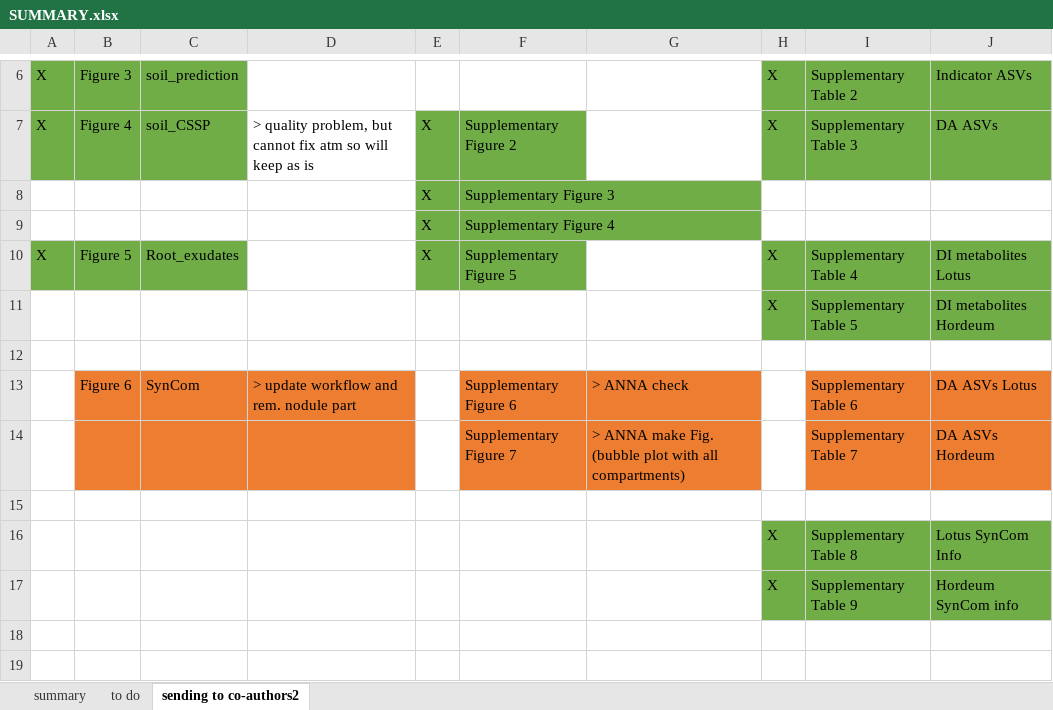
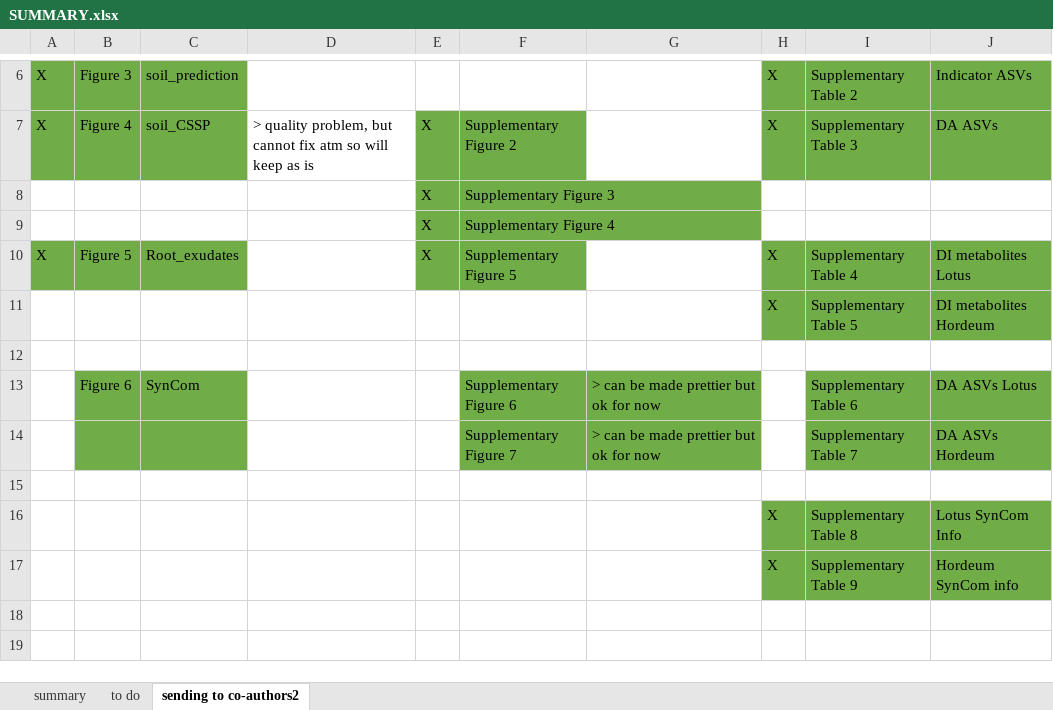
Before and after one commit to anna-martyn/CSSP, an Excel workbook: SUMMARY.xlsx, sheet sending to co-authors2, drawn as a sheet; only a part is shown, gaps mark what is left out; values as stored, in another font and other column widths than the file's, no borders; the diff names each change by its address in the sheet, - before the commit and + after, or states it on an @@ line.

```diff
--- a/SUMMARY.xlsx (sheet sending to co-authors2)
+++ b/SUMMARY.xlsx (sheet sending to co-authors2)
-B13:C14 fill: #ED7D31
+B13:C14 fill: #70AD47
-D13: > update workflow and rem. nodule part
+D13: (empty)
-D13:D14 fill: #ED7D31
+D13:D14 fill: none
-F13:G14 fill: #ED7D31
+F13:G14 fill: #70AD47
-G13: > ANNA check
+G13: > can be made prettier but ok for now
-I13:J14 fill: #ED7D31
+I13:J14 fill: #70AD47
-G14: > ANNA make Fig. (bubble plot with all compartments)
+G14: > can be made prettier but ok for now
```
Also changed, not shown: sheet to do, sheet summary, 5 other files.
